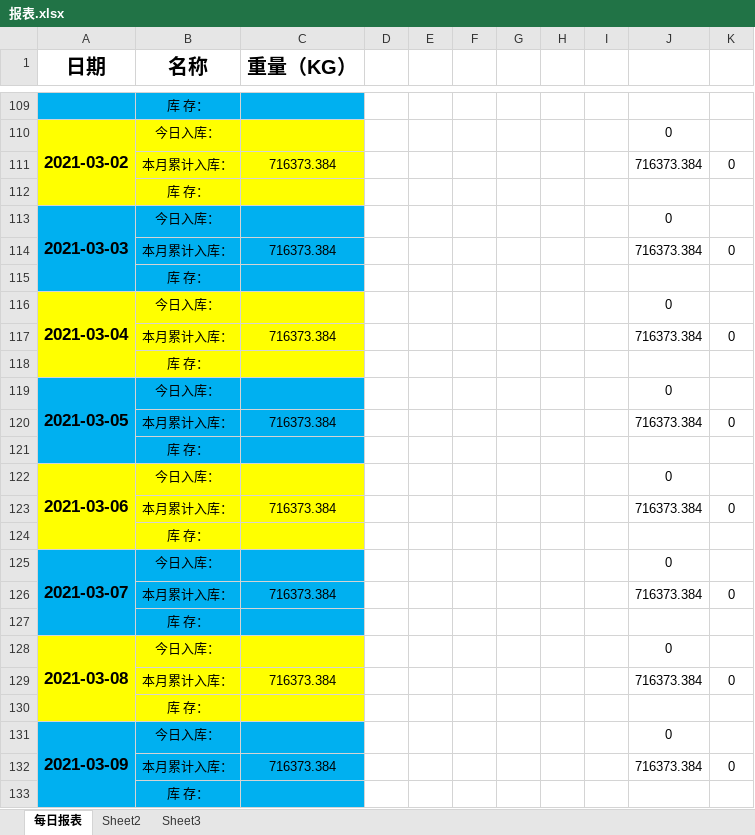
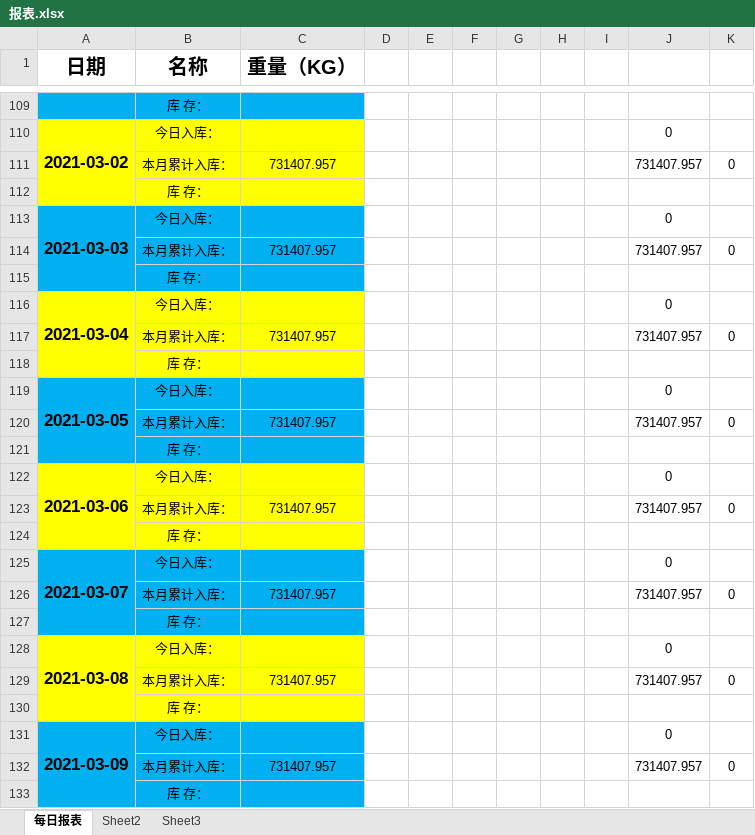
Before and after one commit to LuJZ1402/Upan, an Excel workbook: 报表.xlsx, sheet 每日报表, drawn as a sheet; only a part is shown, gaps mark what is left out; values as stored, in another font and other column widths than the file's, no borders; the diff covers the shown part only; the diff names each change by its address in the sheet, - before the commit and + after, or states it on an @@ line.

```diff
--- a/报表.xlsx (sheet 每日报表)
+++ b/报表.xlsx (sheet 每日报表)
-C111 (重量（KG）): 716373.384
+C111 (重量（KG）): 731407.957
-J111: 716373.384
+J111: 731407.957
-C114 (重量（KG）): 716373.384
+C114 (重量（KG）): 731407.957
-J114: 716373.384
+J114: 731407.957
-C117 (重量（KG）): 716373.384
+C117 (重量（KG）): 731407.957
-J117: 716373.384
+J117: 731407.957
-C120 (重量（KG）): 716373.384
+C120 (重量（KG）): 731407.957
-J120: 716373.384
+J120: 731407.957
-C123 (重量（KG）): 716373.384
+C123 (重量（KG）): 731407.957
-J123: 716373.384
+J123: 731407.957
-C126 (重量（KG）): 716373.384
+C126 (重量（KG）): 731407.957
-J126: 716373.384
+J126: 731407.957
-C129 (重量（KG）): 716373.384
+C129 (重量（KG）): 731407.957
-J129: 716373.384
+J129: 731407.957
-C132 (重量（KG）): 716373.384
+C132 (重量（KG）): 731407.957
-J132: 716373.384
+J132: 731407.957
```
Also changed, not shown: 3 added rows, 3 removed rows, 70 edited cells and cell formats elsewhere in this sheet.
